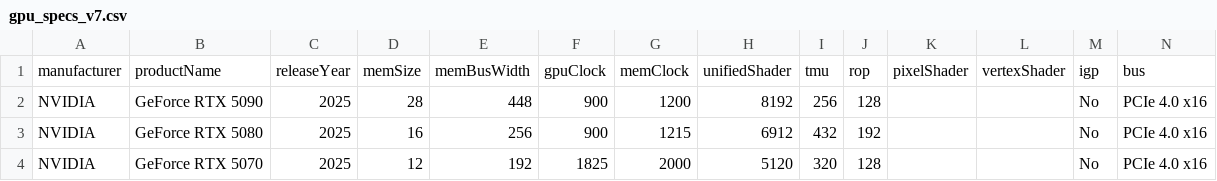
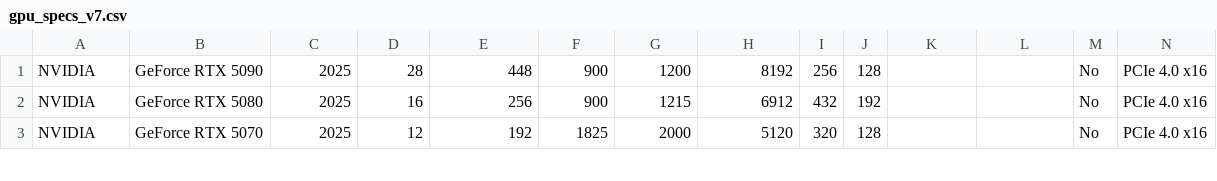
Before and after one commit to phucvan12052005-dot/DoAnTinHoc_DH52302277, a CSV file: gpu_specs_v7.csv, drawn as a sheet; only a part is shown; rows hold the shown columns only; the diff names each change by its address in the sheet, - before the commit and + after, or states it on an @@ line.

```diff
--- a/gpu_specs_v7.csv
+++ b/gpu_specs_v7.csv
-row 1: manufacturer | productName | releaseYear | memSize | memBusWidth | gpuClock | memClock | unifiedShader | tmu | rop | pixelShader | vertexShader | igp | bus
```
Also changed, not shown: 36 other files.
